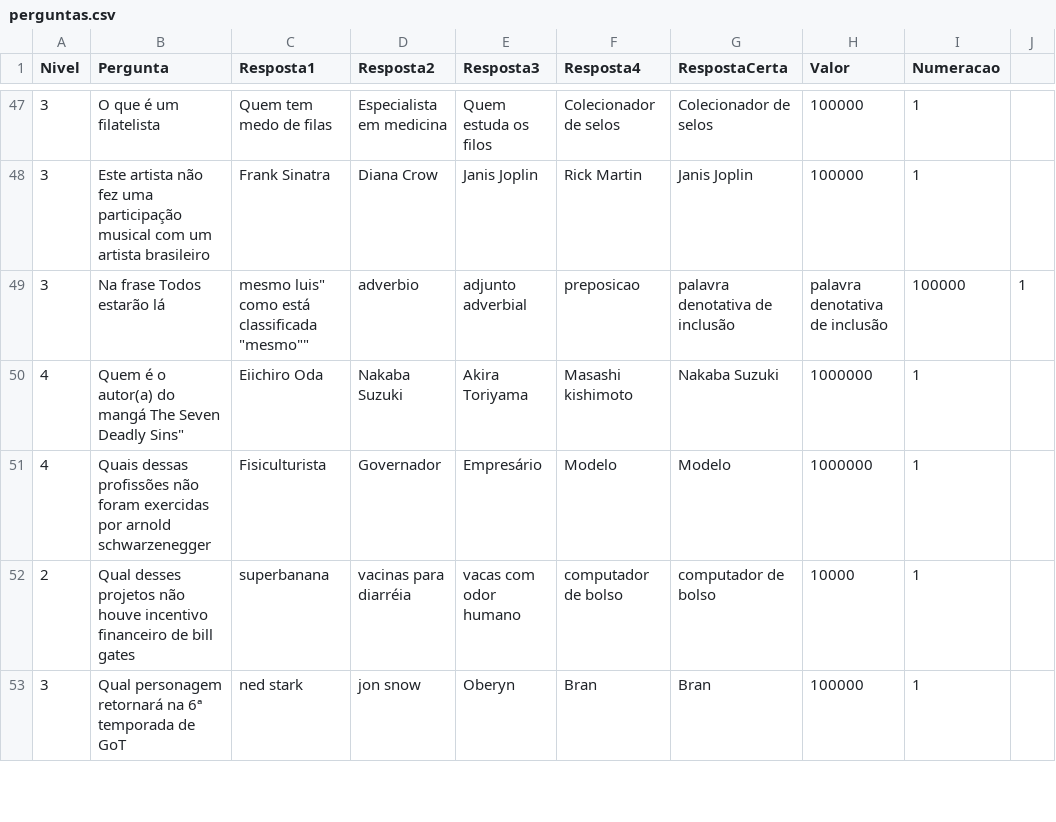
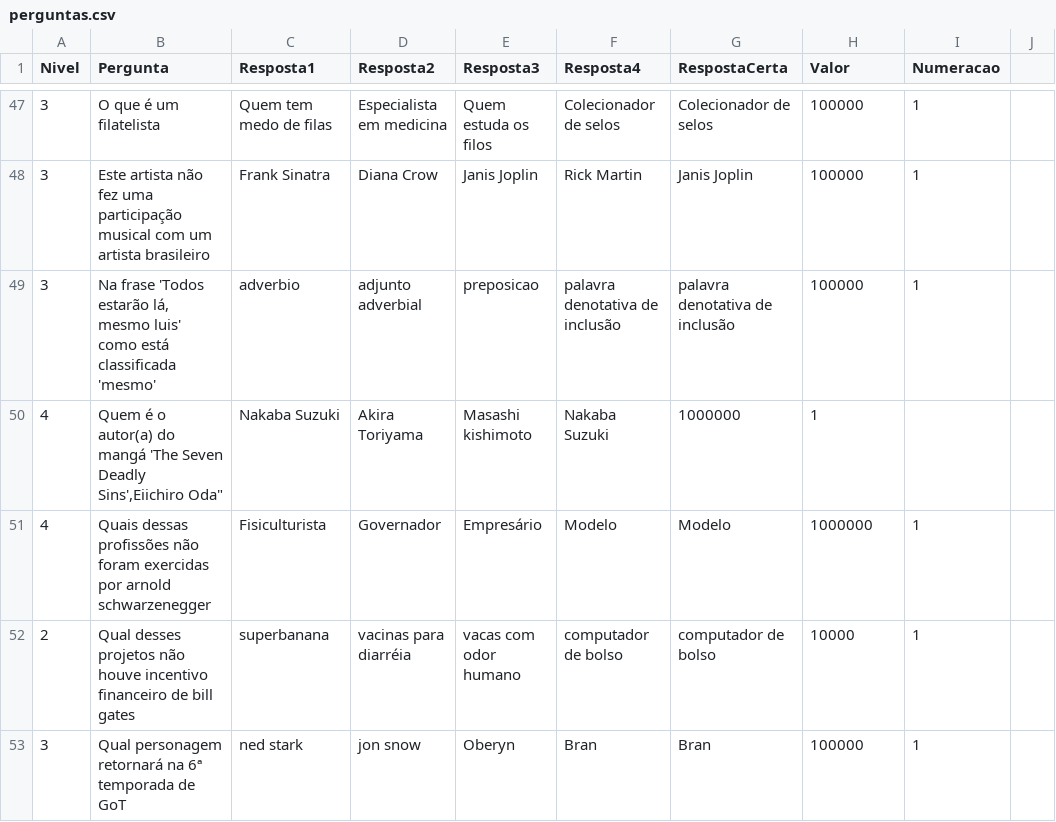
Before and after one commit to AndressAndrade/ufba-java-jogodomilhaosibugator, a CSV file: ShowdoMilhao/perguntas.csv, drawn as a sheet; only a part is shown, gaps mark what is left out; removed rows and columns are numbered as before the commit, all else as after; the diff names each change by its address in the sheet, - before the commit and + after, or states it on an @@ line.

Commit message:
Update perguntas.csv

```diff
--- a/ShowdoMilhao/perguntas.csv
+++ b/ShowdoMilhao/perguntas.csv
-row 49: 3 | Na frase Todos estarão lá | mesmo luis" como está classificada "mesmo"" | adverbio | adjunto adverbial | preposicao | palavra denotativa de inclusão | palavra denotativa de inclusão | 100000 | 1
-row 50: 4 | Quem é o autor(a) do mangá The Seven Deadly Sins" | Eiichiro Oda | Nakaba Suzuki | Akira Toriyama | Masashi kishimoto | Nakaba Suzuki | 1000000 | 1
+row 49: 3 | Na frase 'Todos estarão lá, mesmo luis' como está classificada 'mesmo' | adverbio | adjunto adverbial | preposicao | palavra denotativa de inclusão | palavra denotativa de inclusão | 100000 | 1
+row 50: 4 | Quem é o autor(a) do mangá 'The Seven Deadly Sins',Eiichiro Oda" | Nakaba Suzuki | Akira Toriyama | Masashi kishimoto | Nakaba Suzuki | 1000000 | 1
```
